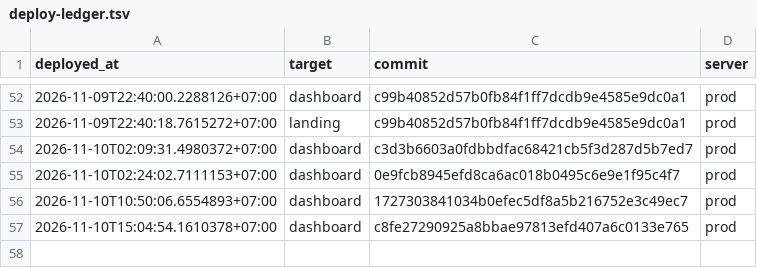
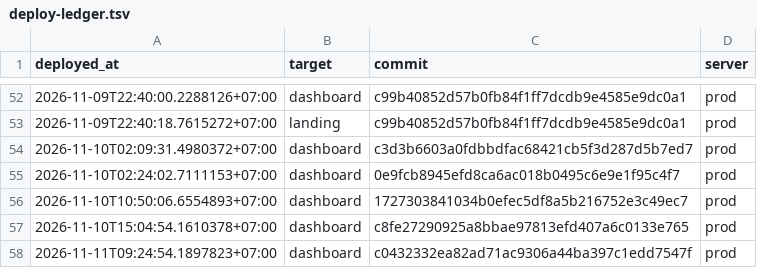
Before and after one commit to nguyenduc216/todoX-Dashboard-SaaS, a TSV file: deploy/deploy-ledger.tsv, drawn as a sheet; only a part is shown, gaps mark what is left out; the diff names each change by its address in the sheet, - before the commit and + after, or states it on an @@ line.

```diff
--- a/deploy/deploy-ledger.tsv
+++ b/deploy/deploy-ledger.tsv
+row 58: 2026-11-11T09:24:54.1897823+07:00 | dashboard | c0432332ea82ad71ac9306a44ba397c1edd7547f | prod
```
